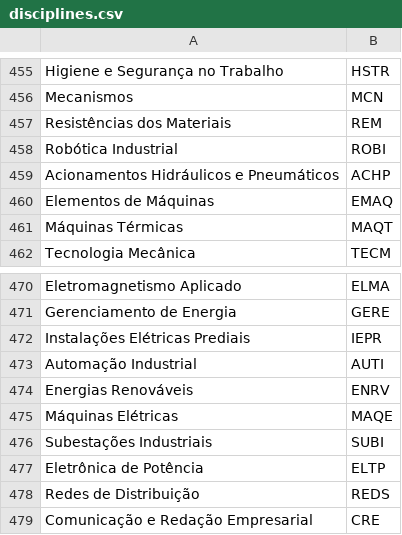
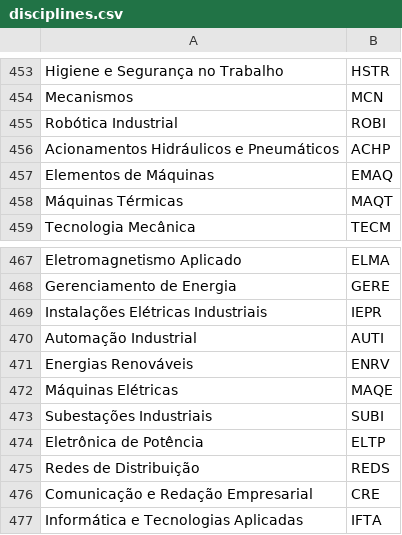
Before and after one commit to DaniellyBenicio/sisfre, a CSV file: server/data/disciplines.csv, drawn as a sheet; only a part is shown, gaps mark what is left out; the shorter side is filled out with more unchanged rows; the diff covers the shown part only.

```diff
--- a/server/data/disciplines.csv
+++ b/server/data/disciplines.csv
@@ -456,3 +454,2 @@ Higiene e Segurança no Trabalho,HSTR
 Mecanismos,MCN
-Resistências dos Materiais,REM
 Robótica Industrial,ROBI
@@ -471,3 +468,3 @@ Eletromagnetismo Aplicado,ELMA
 Gerenciamento de Energia,GERE
-Instalações Elétricas Prediais,IEPR
+Instalações Elétricas Industriais,IEPR
 Automação Industrial,AUTI
```
Also changed, not shown: 4 added rows, 6 removed rows and 6 edited cells elsewhere in this file, 2 other files.
